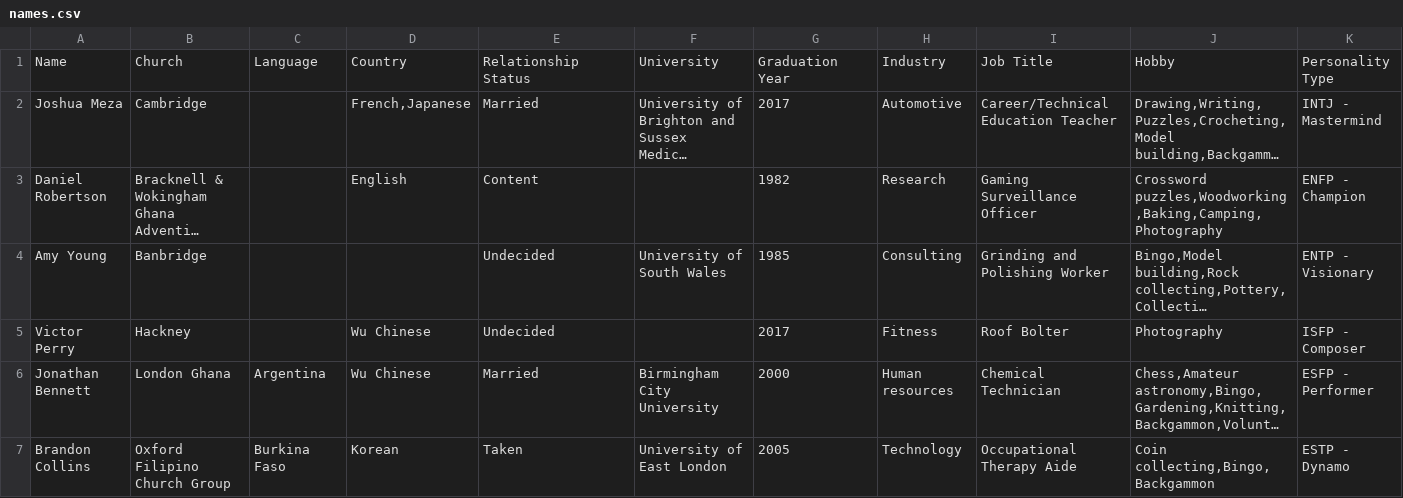
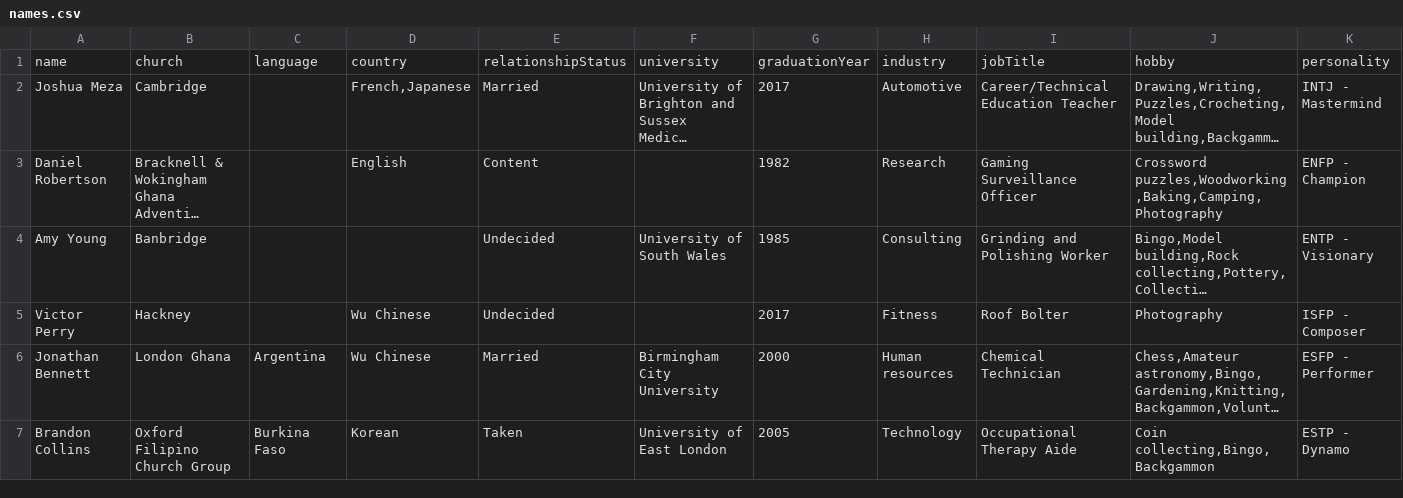
Before and after one commit to nimbalo99/FellowshipData, a CSV file: names.csv, drawn as a sheet; only a part is shown; long unchanged cells end in …; removed rows and columns are numbered as before the commit, all else as after; rows hold the shown columns only; the diff names each change by its address in the sheet, - before the commit and + after, or states it on an @@ line.

Commit message:
Lower case table headers

```diff
--- a/names.csv
+++ b/names.csv
-row 1: Name | Church | Language | Country | Relationship Status | University | Graduation Year | Industry | Job Title | Hobby | Personality Type
+row 1: name | church | language | country | relationshipStatus | university | graduationYear | industry | jobTitle | hobby | personality
```
